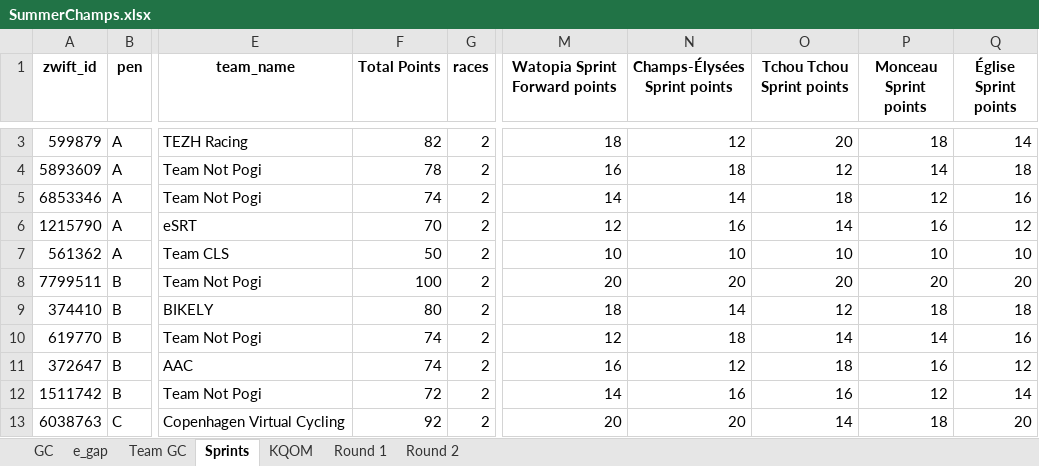
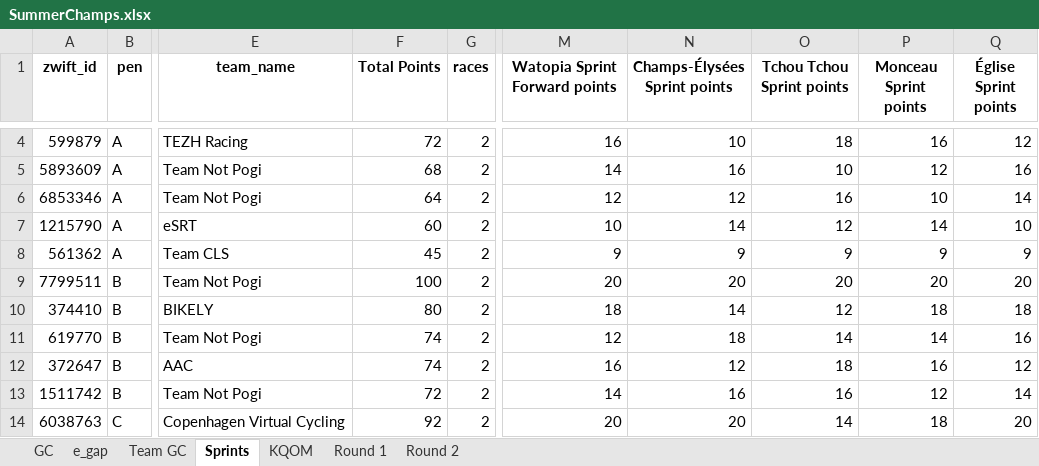
Before and after one commit to gleesonm1/TNP_results, an Excel workbook: TNP_Summer_Championships/SummerChamps.xlsx, sheet Sprints, drawn as a sheet; only a part is shown, gaps mark what is left out; values as stored, in another font and other column widths than the file's, no borders; addresses are those after the commit; the diff covers the shown part only; the diff names each change by its address in the sheet, - before the commit and + after, or states it on an @@ line.

```diff
--- a/TNP_Summer_Championships/SummerChamps.xlsx (sheet Sprints)
+++ b/TNP_Summer_Championships/SummerChamps.xlsx (sheet Sprints)
-F4 (Total Points): 82
+F4 (Total Points): 72
-M4 (Watopia Sprint Forward points): 18
+M4 (Watopia Sprint Forward points): 16
-N4 (Champs-Élysées Sprint points): 12
+N4 (Champs-Élysées Sprint points): 10
-O4 (Tchou Tchou Sprint points): 20
+O4 (Tchou Tchou Sprint points): 18
-P4 (Monceau Sprint points): 18
+P4 (Monceau Sprint points): 16
-Q4 (Église Sprint points): 14
+Q4 (Église Sprint points): 12
-F5 (Total Points): 78
+F5 (Total Points): 68
-M5 (Watopia Sprint Forward points): 16
+M5 (Watopia Sprint Forward points): 14
-N5 (Champs-Élysées Sprint points): 18
+N5 (Champs-Élysées Sprint points): 16
-O5 (Tchou Tchou Sprint points): 12
+O5 (Tchou Tchou Sprint points): 10
-P5 (Monceau Sprint points): 14
+P5 (Monceau Sprint points): 12
-Q5 (Église Sprint points): 18
+Q5 (Église Sprint points): 16
-F6 (Total Points): 74
+F6 (Total Points): 64
-M6 (Watopia Sprint Forward points): 14
+M6 (Watopia Sprint Forward points): 12
-N6 (Champs-Élysées Sprint points): 14
+N6 (Champs-Élysées Sprint points): 12
-O6 (Tchou Tchou Sprint points): 18
+O6 (Tchou Tchou Sprint points): 16
-P6 (Monceau Sprint points): 12
+P6 (Monceau Sprint points): 10
-Q6 (Église Sprint points): 16
+Q6 (Église Sprint points): 14
-F7 (Total Points): 70
+F7 (Total Points): 60
-M7 (Watopia Sprint Forward points): 12
+M7 (Watopia Sprint Forward points): 10
-N7 (Champs-Élysées Sprint points): 16
+N7 (Champs-Élysées Sprint points): 14
-O7 (Tchou Tchou Sprint points): 14
+O7 (Tchou Tchou Sprint points): 12
-P7 (Monceau Sprint points): 16
+P7 (Monceau Sprint points): 14
-Q7 (Église Sprint points): 12
+Q7 (Église Sprint points): 10
-F8 (Total Points): 50
+F8 (Total Points): 45
-M8 (Watopia Sprint Forward points): 10
+M8 (Watopia Sprint Forward points): 9
-N8 (Champs-Élysées Sprint points): 10
+N8 (Champs-Élysées Sprint points): 9
-O8 (Tchou Tchou Sprint points): 10
+O8 (Tchou Tchou Sprint points): 9
-P8 (Monceau Sprint points): 10
+P8 (Monceau Sprint points): 9
-Q8 (Église Sprint points): 10
+Q8 (Église Sprint points): 9
```
Also changed, not shown: 1 added row and 5 edited cells elsewhere in this sheet, sheet GC, sheet Team GC, sheet KQOM, sheet e_gap, sheet Round 2, 2 other files.
